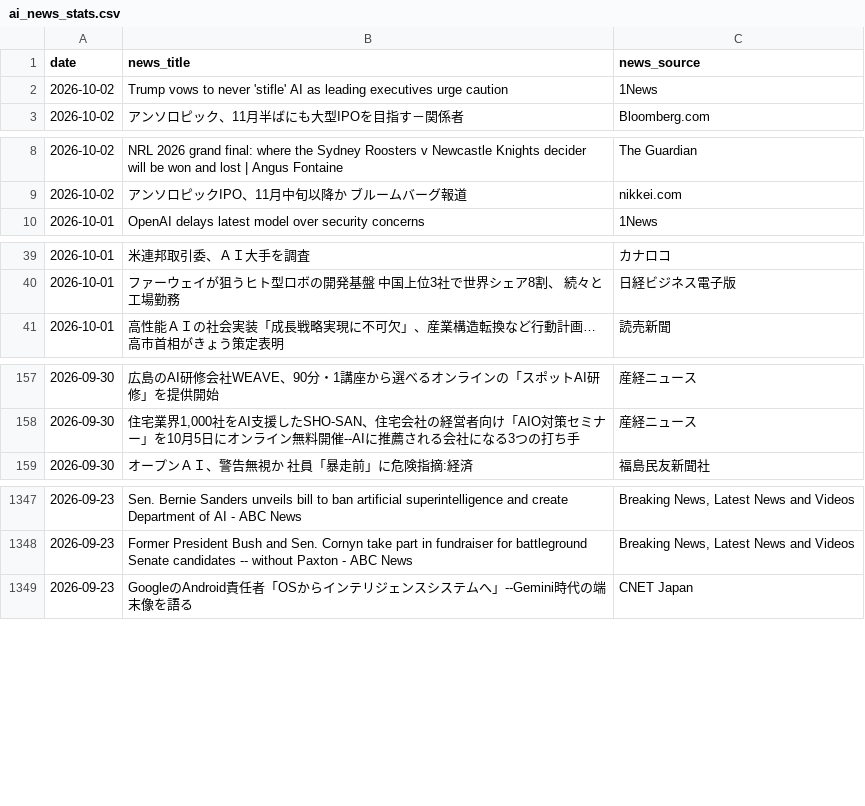
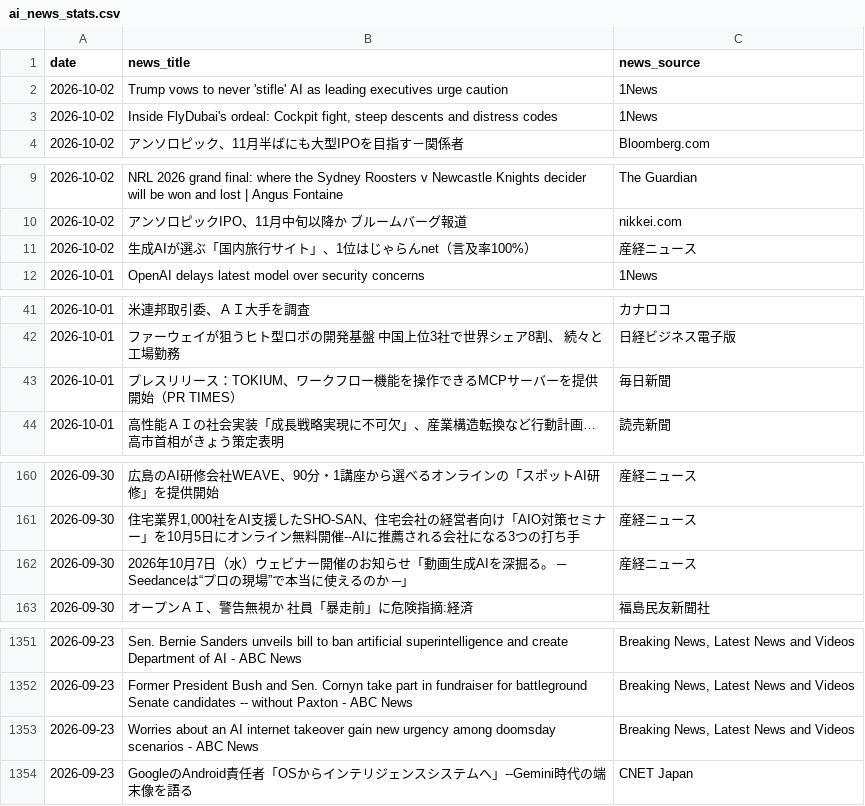
Before and after one commit to 6516mjnt-design/ai-news-tracker, a CSV file: ai_news_stats.csv, drawn as a sheet; only a part is shown, gaps mark what is left out; the diff names each change by its address in the sheet, - before the commit and + after, or states it on an @@ line.

```diff
--- a/ai_news_stats.csv
+++ b/ai_news_stats.csv
+row 3: 2026-10-02 | Inside FlyDubai's ordeal: Cockpit fight, steep descents and distress codes | 1News
+row 11: 2026-10-02 | 生成AIが選ぶ「国内旅行サイト」、1位はじゃらんnet（言及率100%） | 産経ニュース
+row 43: 2026-10-01 | プレスリリース：TOKIUM、ワークフロー機能を操作できるMCPサーバーを提供開始（PR TIMES） | 毎日新聞
+row 162: 2026-09-30 | 2026年10月7日（水）ウェビナー開催のお知らせ「動画生成AIを深掘る。 ─ Seedanceは“プロの現場”で本当に使えるのか ─」 | 産経ニュース
+row 1353: 2026-09-23 | Worries about an AI internet takeover gain new urgency among doomsday scenarios - ABC News | Breaking News, Latest News and Videos
```
